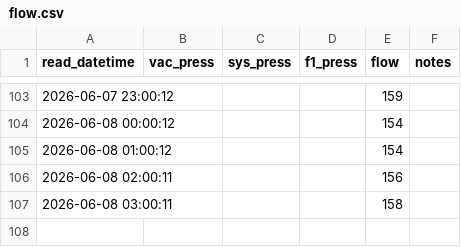
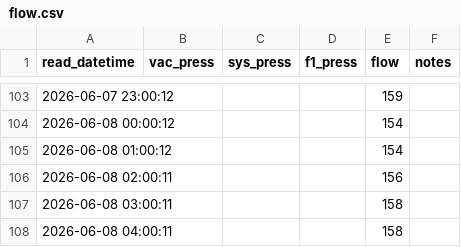
Before and after one commit to brianhartsell/oakspool, a CSV file: logs/flow.csv, drawn as a sheet; only a part is shown, gaps mark what is left out; the diff names each change by its address in the sheet, - before the commit and + after, or states it on an @@ line.

Commit message:
flow 2026-06-08 04:00:11

```diff
--- a/logs/flow.csv
+++ b/logs/flow.csv
+row 108: 2026-06-08 04:00:11 |  |  |  | 158
```
